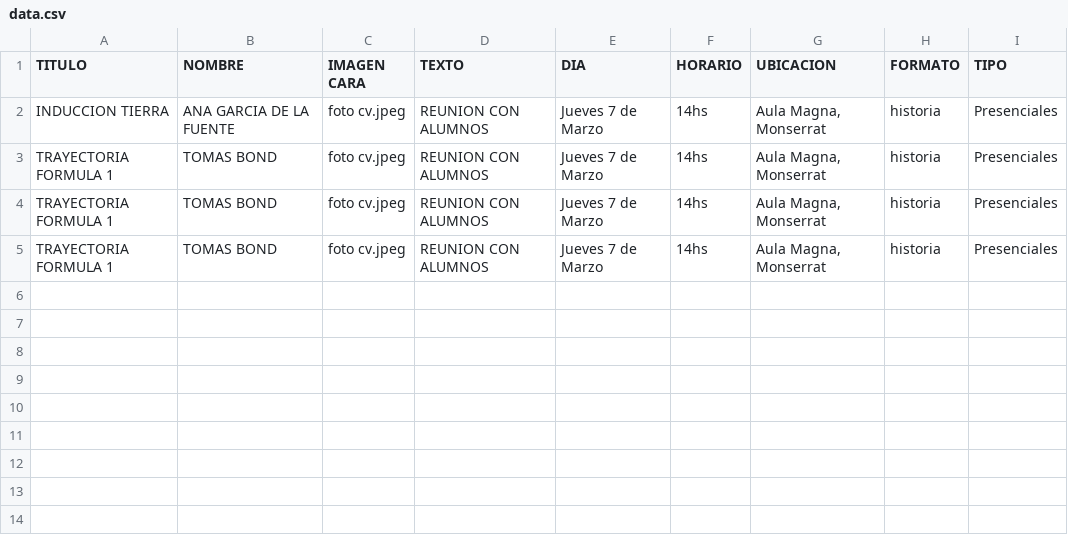
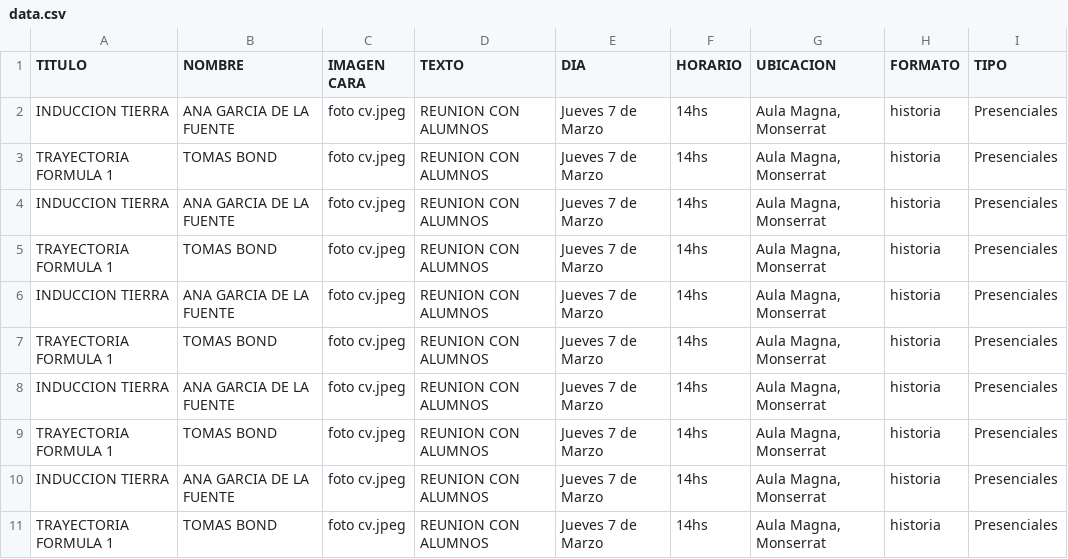
Before and after one commit to tomasbond02/fliyersAutomatic, a CSV file: data.csv, drawn as a sheet; the diff names each change by its address in the sheet, - before the commit and + after, or states it on an @@ line.

```diff
--- a/data.csv
+++ b/data.csv
+row 4: INDUCCION TIERRA | ANA GARCIA DE LA FUENTE | foto cv.jpeg | REUNION CON ALUMNOS | Jueves 7 de Marzo | 14hs | Aula Magna, Monserrat | historia | Presenciales
+row 6: INDUCCION TIERRA | ANA GARCIA DE LA FUENTE | foto cv.jpeg | REUNION CON ALUMNOS | Jueves 7 de Marzo | 14hs | Aula Magna, Monserrat | historia | Presenciales
+row 7: TRAYECTORIA FORMULA 1 | TOMAS BOND | foto cv.jpeg | REUNION CON ALUMNOS | Jueves 7 de Marzo | 14hs | Aula Magna, Monserrat | historia | Presenciales
+row 8: INDUCCION TIERRA | ANA GARCIA DE LA FUENTE | foto cv.jpeg | REUNION CON ALUMNOS | Jueves 7 de Marzo | 14hs | Aula Magna, Monserrat | historia | Presenciales
+row 9: TRAYECTORIA FORMULA 1 | TOMAS BOND | foto cv.jpeg | REUNION CON ALUMNOS | Jueves 7 de Marzo | 14hs | Aula Magna, Monserrat | historia | Presenciales
+row 10: INDUCCION TIERRA | ANA GARCIA DE LA FUENTE | foto cv.jpeg | REUNION CON ALUMNOS | Jueves 7 de Marzo | 14hs | Aula Magna, Monserrat | historia | Presenciales
```
Also changed, not shown: 9 other files.
